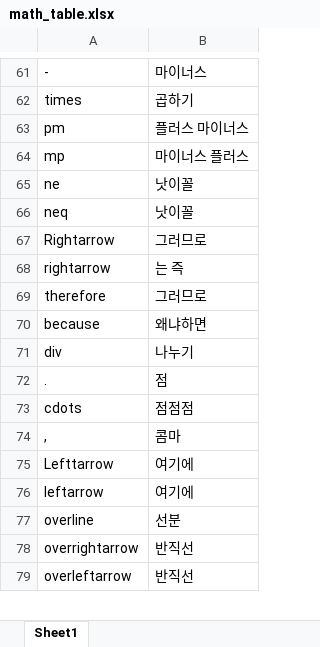
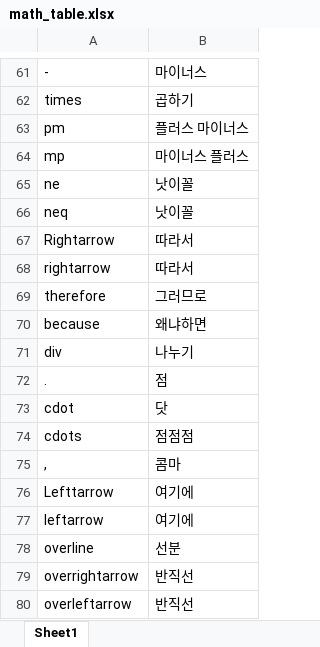
Before and after one commit to DaehanKim/math2kor, an Excel workbook: math_table.xlsx, sheet Sheet1, drawn as a sheet; only a part is shown, gaps mark what is left out; values as stored, in another font and other column widths than the file's, no borders; the diff names each change by its address in the sheet, - before the commit and + after, or states it on an @@ line.

Commit message:
add pyjosa module / add test cases / add cdot replace

```diff
--- a/math_table.xlsx (sheet Sheet1)
+++ b/math_table.xlsx (sheet Sheet1)
-B67: 그러므로
+B67: 따라서
-B68: 는 즉
+B68: 따라서
+row 73: cdot | 닷
```
Also changed, not shown: 3 other files.
